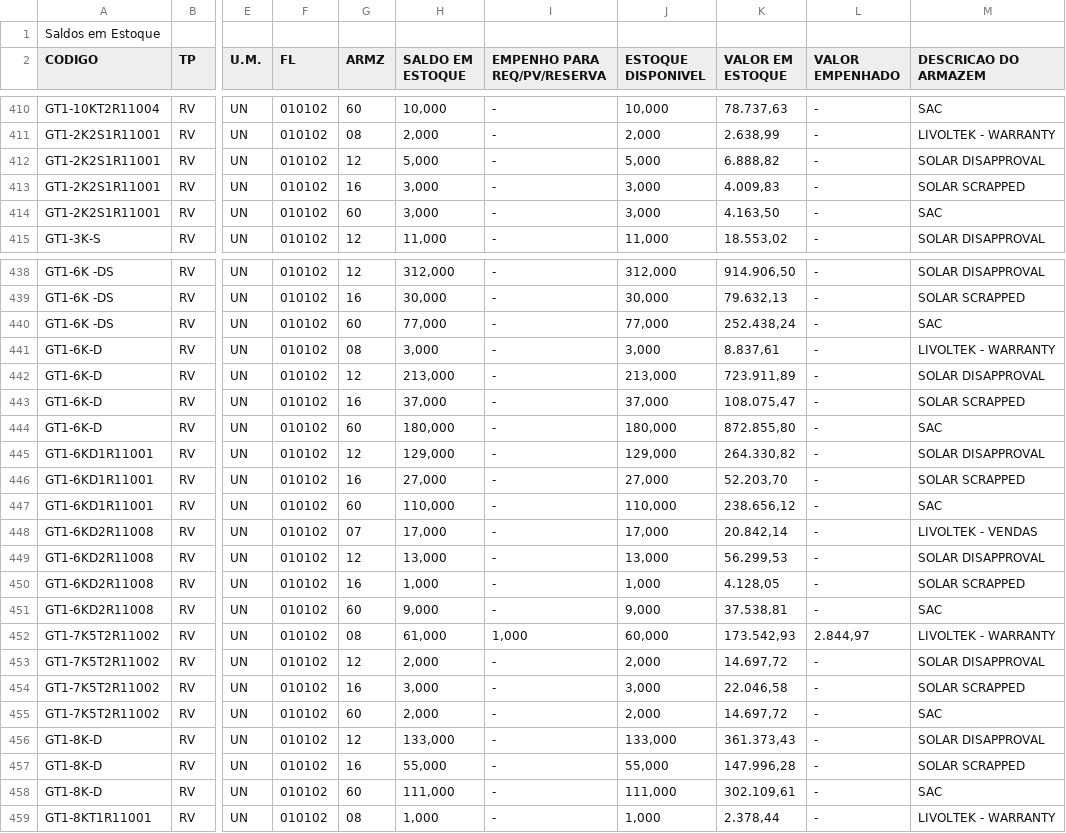
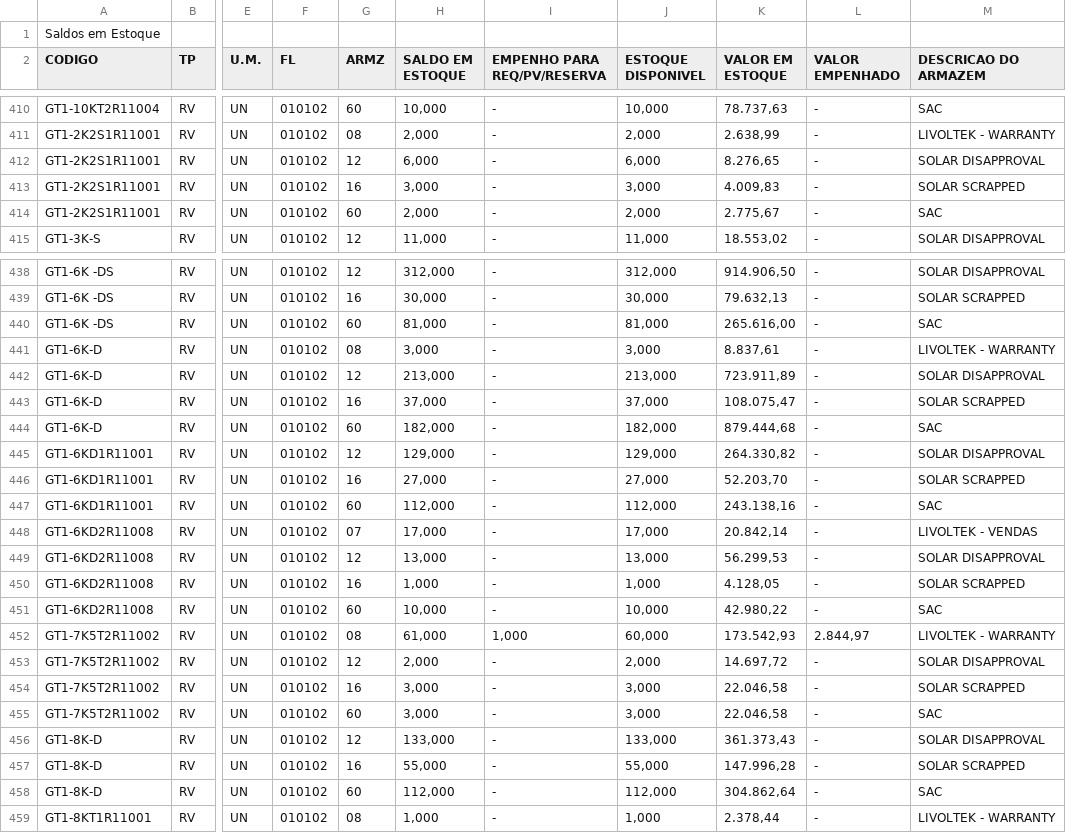
Before and after one commit to smlivoltek/livoltek, a CSV file: data/estoque_fortaleza.csv, drawn as a sheet; only a part is shown, gaps mark what is left out; the diff covers the shown part only; the diff names each change by its address in the sheet, - before the commit and + after, or states it on an @@ line.

Commit message:
Add files via upload

```diff
--- a/data/estoque_fortaleza.csv
+++ b/data/estoque_fortaleza.csv
-H412 (SALDO EM ESTOQUE): 5,000
+H412 (SALDO EM ESTOQUE): 6,000
-J412 (ESTOQUE DISPONIVEL): 5,000
+J412 (ESTOQUE DISPONIVEL): 6,000
-K412 (VALOR EM ESTOQUE): 6.888,82
+K412 (VALOR EM ESTOQUE): 8.276,65
-H414 (SALDO EM ESTOQUE): 3,000
+H414 (SALDO EM ESTOQUE): 2,000
-J414 (ESTOQUE DISPONIVEL): 3,000
+J414 (ESTOQUE DISPONIVEL): 2,000
-K414 (VALOR EM ESTOQUE): 4.163,50
+K414 (VALOR EM ESTOQUE): 2.775,67
-H440 (SALDO EM ESTOQUE): 77,000
+H440 (SALDO EM ESTOQUE): 81,000
-J440 (ESTOQUE DISPONIVEL): 77,000
+J440 (ESTOQUE DISPONIVEL): 81,000
-K440 (VALOR EM ESTOQUE): 252.438,24
+K440 (VALOR EM ESTOQUE): 265.616,00
-H444 (SALDO EM ESTOQUE): 180,000
+H444 (SALDO EM ESTOQUE): 182,000
-J444 (ESTOQUE DISPONIVEL): 180,000
+J444 (ESTOQUE DISPONIVEL): 182,000
-K444 (VALOR EM ESTOQUE): 872.855,80
+K444 (VALOR EM ESTOQUE): 879.444,68
-H447 (SALDO EM ESTOQUE): 110,000
+H447 (SALDO EM ESTOQUE): 112,000
-J447 (ESTOQUE DISPONIVEL): 110,000
+J447 (ESTOQUE DISPONIVEL): 112,000
-K447 (VALOR EM ESTOQUE): 238.656,12
+K447 (VALOR EM ESTOQUE): 243.138,16
-H451 (SALDO EM ESTOQUE): 9,000
+H451 (SALDO EM ESTOQUE): 10,000
-J451 (ESTOQUE DISPONIVEL): 9,000
+J451 (ESTOQUE DISPONIVEL): 10,000
-K451 (VALOR EM ESTOQUE): 37.538,81
+K451 (VALOR EM ESTOQUE): 42.980,22
-H455 (SALDO EM ESTOQUE): 2,000
+H455 (SALDO EM ESTOQUE): 3,000
-J455 (ESTOQUE DISPONIVEL): 2,000
+J455 (ESTOQUE DISPONIVEL): 3,000
-K455 (VALOR EM ESTOQUE): 14.697,72
+K455 (VALOR EM ESTOQUE): 22.046,58
-H458 (SALDO EM ESTOQUE): 111,000
+H458 (SALDO EM ESTOQUE): 112,000
-J458 (ESTOQUE DISPONIVEL): 111,000
+J458 (ESTOQUE DISPONIVEL): 112,000
-K458 (VALOR EM ESTOQUE): 302.109,61
+K458 (VALOR EM ESTOQUE): 304.862,64
```
Also changed, not shown: 3 edited cells elsewhere in this file.
